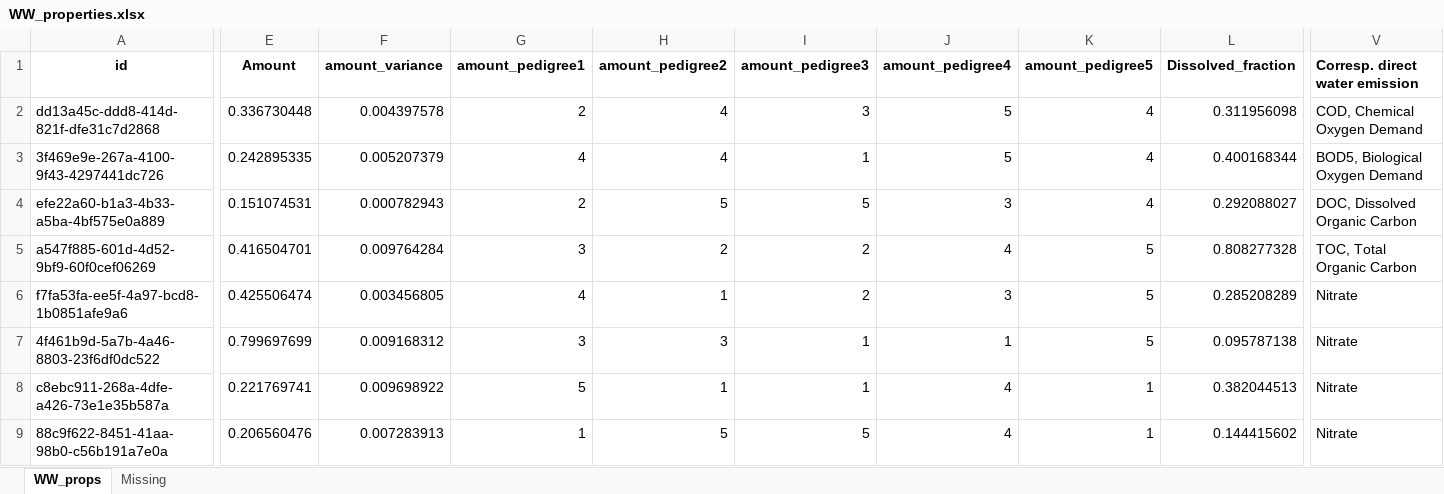
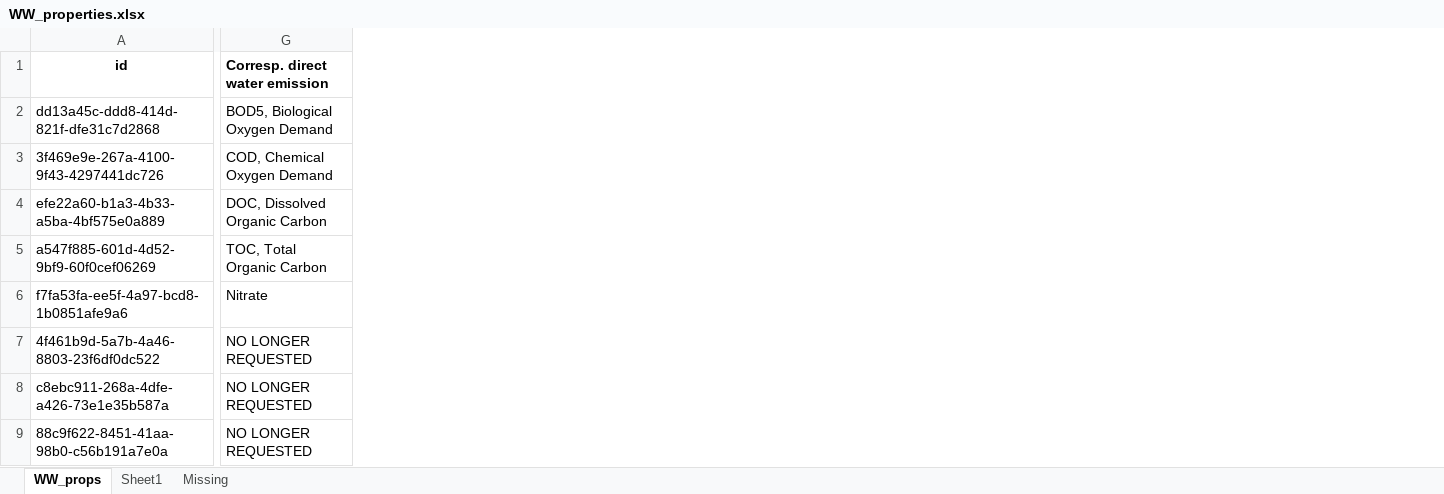
Before and after one commit to ecoinvent/wastewater_treatment_tool, an Excel workbook: resources/WW_properties.xlsx, sheet WW_props, drawn as a sheet; only a part is shown, gaps mark what is left out; values as stored, in another font and other column widths than the file's, no borders; removed rows and columns are numbered as before the commit, all else as after; the diff covers the shown part only; the diff names each change by its address in the sheet, - before the commit and + after, or states it on an @@ line.

Commit message:
State before working on new arg dict structure and arg names

```diff
--- a/resources/WW_properties.xlsx (sheet WW_props)
+++ b/resources/WW_properties.xlsx (sheet WW_props)
+sheet tab: Sheet1
-column E (Amount), rows 2-9: 0.336730448 | 0.242895335 | 0.151074531 | 0.416504701 | 0.425506474 | 0.799697699 | 0.221769741 | 0.206560476
-column F (amount_variance), rows 2-9: 0.004397578 | 0.005207379 | 0.000782943 | 0.009764284 | 0.003456805 | 0.009168312 | 0.009698922 | 0.007283913
-column G (amount_pedigree1), rows 2-9: 2 | 4 | 2 | 3 | 4 | 3 | 5 | 1
-column H (amount_pedigree2), rows 2-9: 4 | 4 | 5 | 2 | 1 | 3 | 1 | 5
-column I (amount_pedigree3), rows 2-9: 3 | 1 | 5 | 2 | 2 | 1 | 1 | 5
-column J (amount_pedigree4), rows 2-9: 5 | 5 | 3 | 4 | 3 | 1 | 4 | 4
-column K (amount_pedigree5), rows 2-9: 4 | 4 | 4 | 5 | 5 | 5 | 1 | 1
-column L (Dissolved_fraction), rows 2-9: 0.311956098 | 0.400168344 | 0.292088027 | 0.808277328 | 0.285208289 | 0.095787138 | 0.382044513 | 0.144415602
-G2 (Corresp. direct water emission): COD, Chemical Oxygen Demand
+G2 (Corresp. direct water emission): BOD5, Biological Oxygen Demand
-G3 (Corresp. direct water emission): BOD5, Biological Oxygen Demand
+G3 (Corresp. direct water emission): COD, Chemical Oxygen Demand
-G7:G9 (Corresp. direct water emission): Nitrate
+G7:G9 (Corresp. direct water emission): NO LONGER REQUESTED
```
Also changed, not shown: 1 added row, 1 removed row, 5 moved rows, 2 added columns, 7 removed columns and 2 edited cells elsewhere in this sheet, 9 other files.
